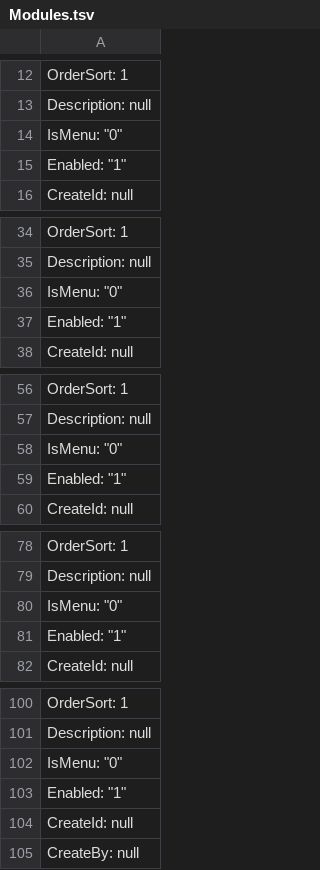
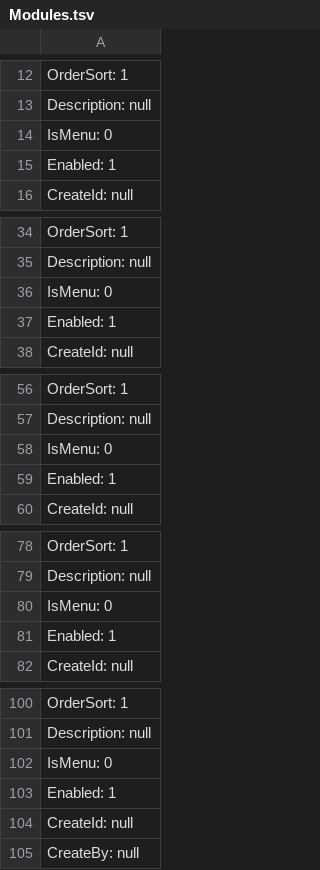
Before and after one commit to anjoy8/Blog.Core, a TSV file: Blog.Core.Api/wwwroot/BlogCore.Data.json/Modules.tsv, drawn as a sheet; only a part is shown, gaps mark what is left out; the diff covers the shown part only.

```diff
--- a/Blog.Core.Api/wwwroot/BlogCore.Data.json/Modules.tsv
+++ b/Blog.Core.Api/wwwroot/BlogCore.Data.json/Modules.tsv
@@ -13,4 +13,4 @@
     "Description": null,
-    "IsMenu": "0",
-    "Enabled": "1",
+    "IsMenu": 0,
+    "Enabled": 1,
     "CreateId": null,
@@ -35,4 +35,4 @@
     "Description": null,
-    "IsMenu": "0",
-    "Enabled": "1",
+    "IsMenu": 0,
+    "Enabled": 1,
     "CreateId": null,
@@ -57,4 +57,4 @@
     "Description": null,
-    "IsMenu": "0",
-    "Enabled": "1",
+    "IsMenu": 0,
+    "Enabled": 1,
     "CreateId": null,
@@ -79,4 +79,4 @@
     "Description": null,
-    "IsMenu": "0",
-    "Enabled": "1",
+    "IsMenu": 0,
+    "Enabled": 1,
     "CreateId": null,
@@ -101,4 +101,4 @@
     "Description": null,
-    "IsMenu": "0",
-    "Enabled": "1",
+    "IsMenu": 0,
+    "Enabled": 1,
     "CreateId": null,
```
Also changed, not shown: 116 edited cells elsewhere in this file, Blog.Core.Api/wwwroot/BlogCore.Data.json/Permission.tsv, Blog.Core.Api/wwwroot/BlogCore.Data.json/Role.tsv, 13 other files.
